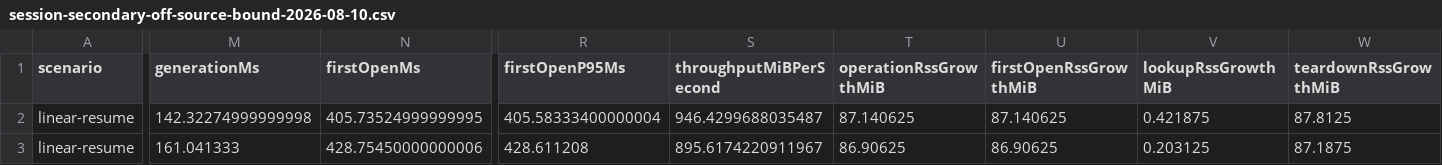
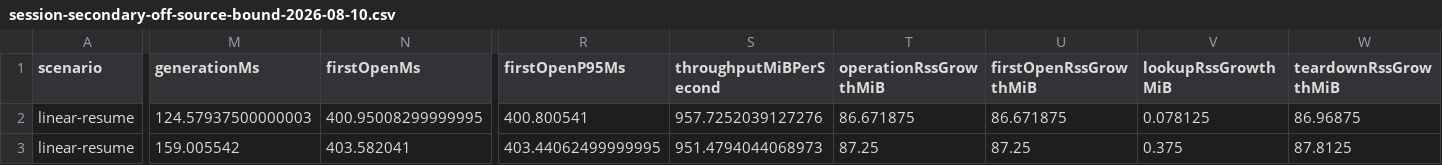
Before and after one commit to 10kH/gajae-code, a CSV file: artifacts/session-secondary-off-source-bound-2026-08-10.csv, drawn as a sheet; only a part is shown, gaps mark what is left out; the diff covers the shown part only; the diff names each change by its address in the sheet, - before the commit and + after, or states it on an @@ line.

```diff
--- a/artifacts/session-secondary-off-source-bound-2026-08-10.csv
+++ b/artifacts/session-secondary-off-source-bound-2026-08-10.csv
-M2 (generationMs): 142.32274999999998
+M2 (generationMs): 124.57937500000003
-N2 (firstOpenMs): 405.73524999999995
+N2 (firstOpenMs): 400.95008299999995
-R2 (firstOpenP95Ms): 405.58333400000004
+R2 (firstOpenP95Ms): 400.800541
-S2 (throughputMiBPerSecond): 946.4299688035487
+S2 (throughputMiBPerSecond): 957.7252039127276
-T2 (operationRssGrowthMiB): 87.140625
+T2 (operationRssGrowthMiB): 86.671875
-U2 (firstOpenRssGrowthMiB): 87.140625
+U2 (firstOpenRssGrowthMiB): 86.671875
-V2 (lookupRssGrowthMiB): 0.421875
+V2 (lookupRssGrowthMiB): 0.078125
-W2 (teardownRssGrowthMiB): 87.8125
+W2 (teardownRssGrowthMiB): 86.96875
-M3 (generationMs): 161.041333
+M3 (generationMs): 159.005542
-N3 (firstOpenMs): 428.75450000000006
+N3 (firstOpenMs): 403.582041
-R3 (firstOpenP95Ms): 428.611208
+R3 (firstOpenP95Ms): 403.44062499999995
-S3 (throughputMiBPerSecond): 895.6174220911967
+S3 (throughputMiBPerSecond): 951.4794044068973
-T3 (operationRssGrowthMiB): 86.90625
+T3 (operationRssGrowthMiB): 87.25
-U3 (firstOpenRssGrowthMiB): 86.90625
+U3 (firstOpenRssGrowthMiB): 87.25
-V3 (lookupRssGrowthMiB): 0.203125
+V3 (lookupRssGrowthMiB): 0.375
-W3 (teardownRssGrowthMiB): 87.1875
+W3 (teardownRssGrowthMiB): 87.8125
```
Also changed, not shown: 63 edited cells elsewhere in this file, artifacts/session-2gib-first-open-source-bound-2026-08-10.csv, artifacts/session-gc-pressure-source-bound-2026-08-10.csv, 52 other files.
